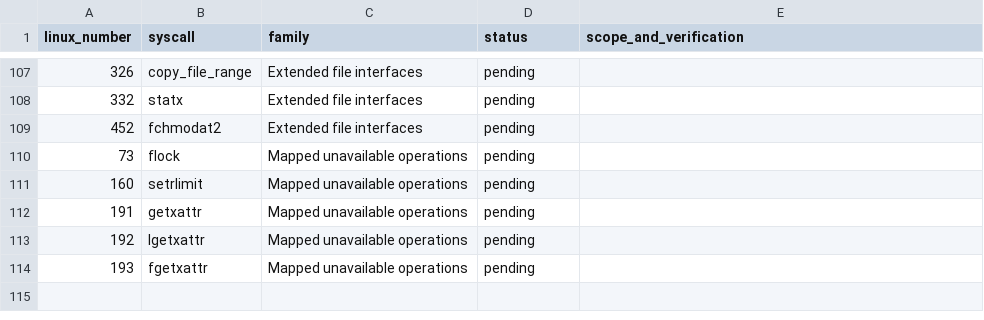
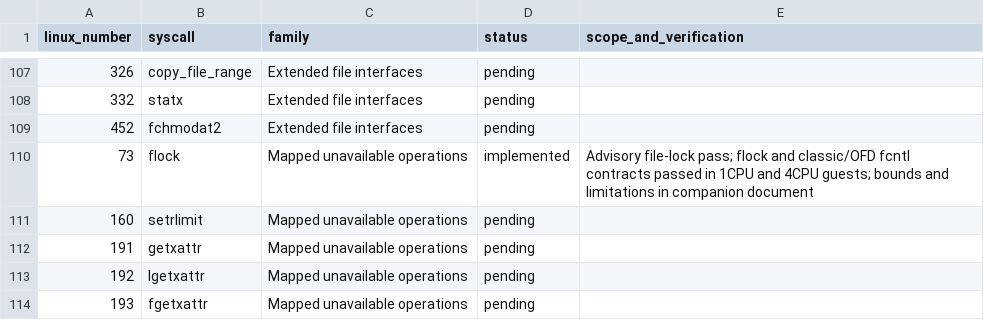
Before and after one commit to miselin/pedigree, a CSV file: docs/musl-syscall-implementation.csv, drawn as a sheet; only a part is shown, gaps mark what is left out.

Commit message:
posix: implement advisory file locking and owner lifetimes

```diff
--- a/docs/musl-syscall-implementation.csv
+++ b/docs/musl-syscall-implementation.csv
@@ -109,3 +109,3 @@ linux_number,syscall,family,status,scope_and_verification
 452,fchmodat2,Extended file interfaces,pending,
-73,flock,Mapped unavailable operations,pending,
+73,flock,Mapped unavailable operations,implemented,Advisory file-lock pass; flock and classic/OFD fcntl contracts passed in 1CPU and 4CPU guests; bounds and limitations in companion document
 160,setrlimit,Mapped unavailable operations,pending,
```
Also changed, not shown: 27 other files.
